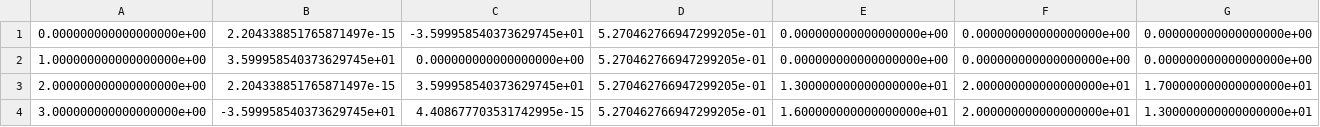
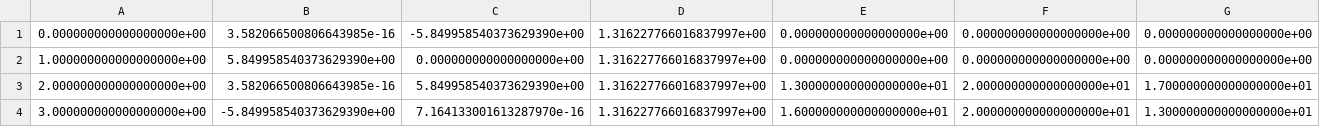
Before and after one commit to proroka/diversity, a CSV file: stochastic/simulator/csv/T2_task_sites.csv, drawn as a sheet; only a part is shown; the diff names each change by its address in the sheet, - before the commit and + after, or states it on an @@ line.

```diff
--- a/stochastic/simulator/csv/T2_task_sites.csv
+++ b/stochastic/simulator/csv/T2_task_sites.csv
-B1: 2.204338851765871497e-15
+B1: 3.582066500806643985e-16
-C1: -3.599958540373629745e+01
+C1: -5.849958540373629390e+00
-D1:D4: 5.270462766947299205e-01
+D1:D4: 1.316227766016837997e+00
-B2: 3.599958540373629745e+01
+B2: 5.849958540373629390e+00
-B3: 2.204338851765871497e-15
+B3: 3.582066500806643985e-16
-C3: 3.599958540373629745e+01
+C3: 5.849958540373629390e+00
-B4: -3.599958540373629745e+01
+B4: -5.849958540373629390e+00
-C4: 4.408677703531742995e-15
+C4: 7.164133001613287970e-16
```
Also changed, not shown: stochastic/simulator/csv/T1_task_sites.csv, 2 other files.
